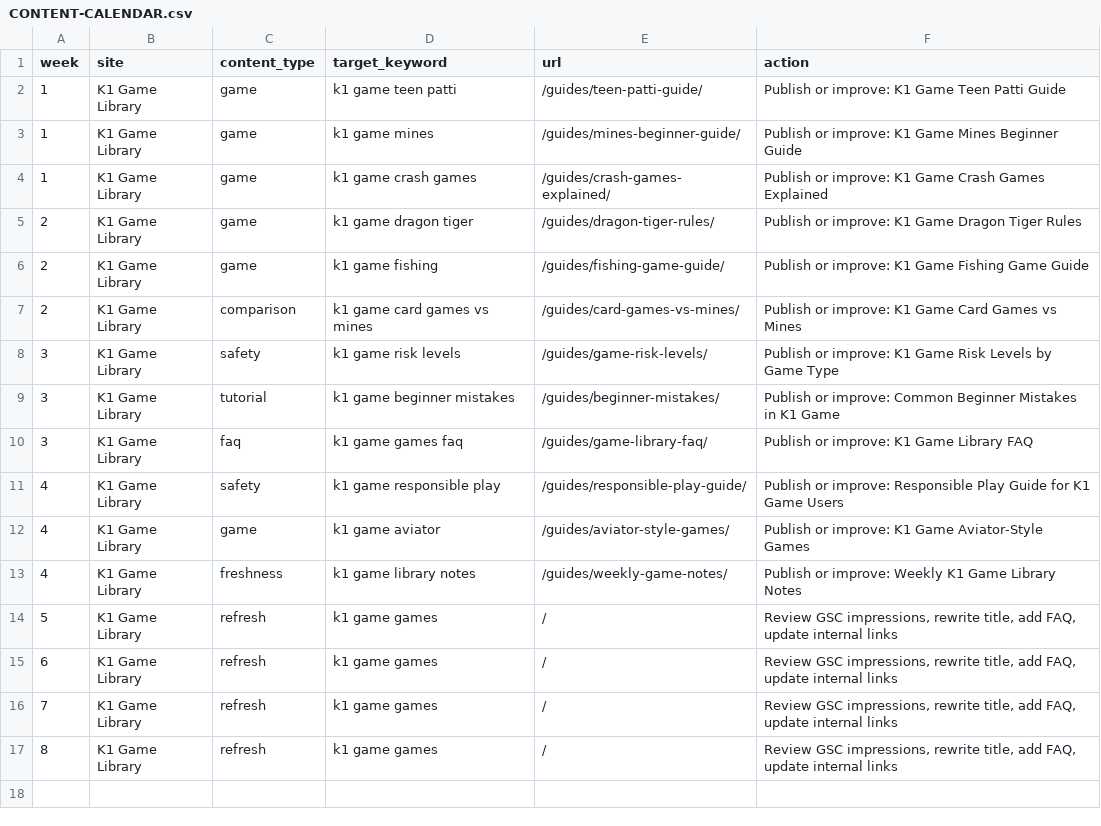
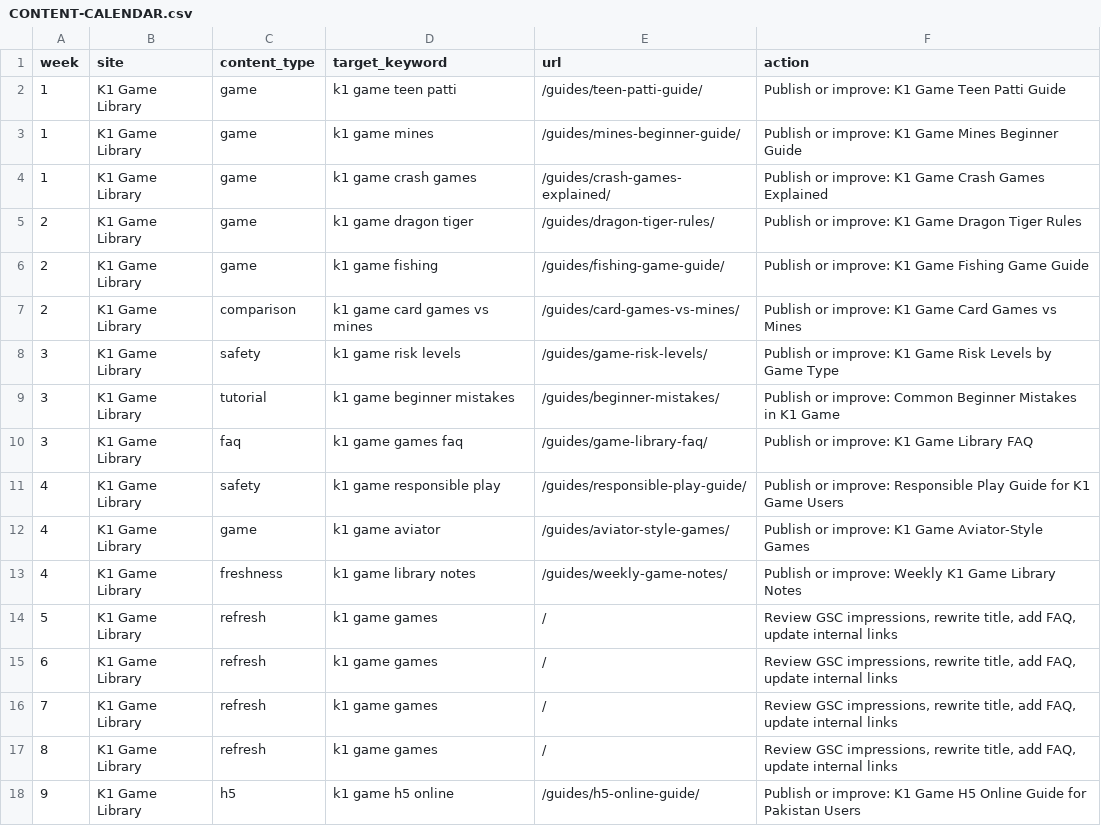
Before and after one commit to alexgkbet888-web/k1earningpk.com, a CSV file: CONTENT-CALENDAR.csv, drawn as a sheet; the diff names each change by its address in the sheet, - before the commit and + after, or states it on an @@ line.

Commit message:
Close SEO loop for new guide content

```diff
--- a/CONTENT-CALENDAR.csv
+++ b/CONTENT-CALENDAR.csv
+row 18: 9 | K1 Game Library | h5 | k1 game h5 online | /guides/h5-online-guide/ | Publish or improve: K1 Game H5 Online Guide for Pakistan Users
```
Also changed, not shown: 26 other files.
